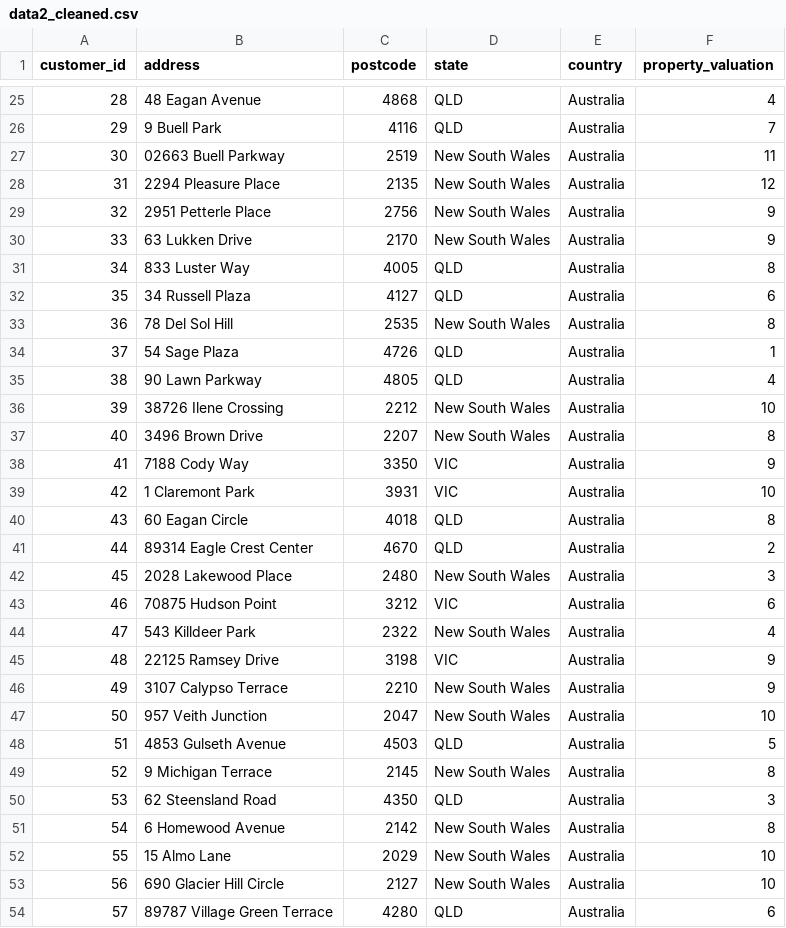
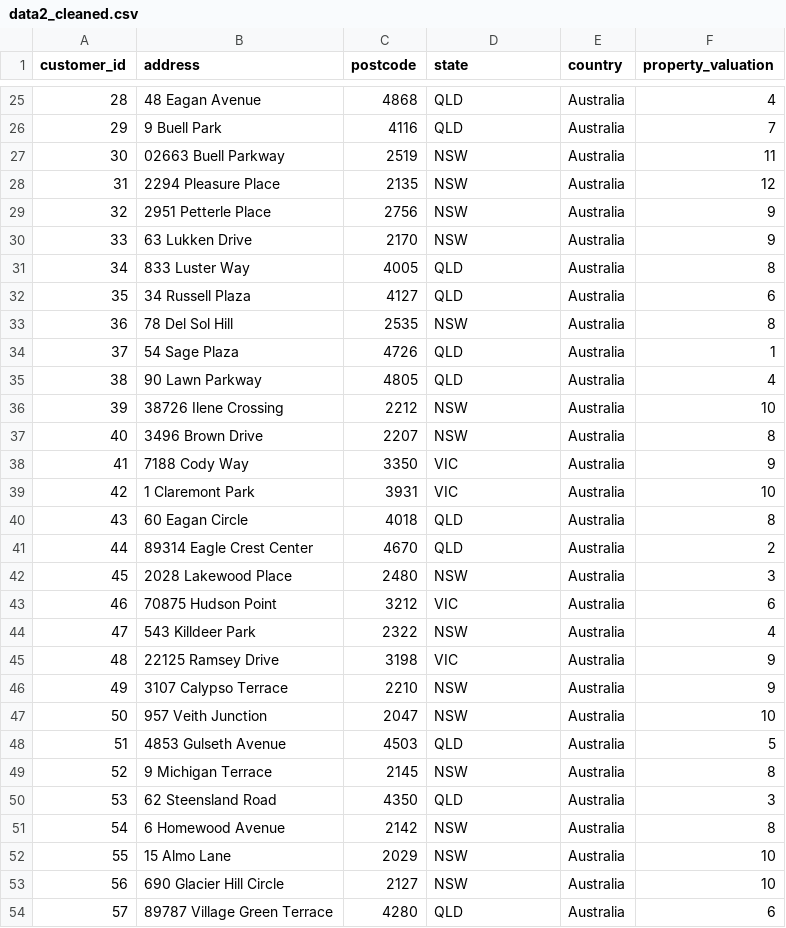
Before and after one commit to MKY01/KPMG-Virtual-Internship, a CSV file: 1.Data_Quality_Assessment/data2_cleaned.csv, drawn as a sheet; only a part is shown, gaps mark what is left out; the diff covers the shown part only.

```diff
--- a/1.Data_Quality_Assessment/data2_cleaned.csv
+++ b/1.Data_Quality_Assessment/data2_cleaned.csv
@@ -26,13 +26,13 @@ customer_id,address,postcode,state,country,property_valuation
 29,9 Buell Park,4116,QLD,Australia,7
-30,02663 Buell Parkway,2519,New South Wales,Australia,11
-31,2294 Pleasure Place,2135,New South Wales,Australia,12
-32,2951 Petterle Place,2756,New South Wales,Australia,9
-33,63 Lukken Drive,2170,New South Wales,Australia,9
+30,02663 Buell Parkway,2519,NSW,Australia,11
+31,2294 Pleasure Place,2135,NSW,Australia,12
+32,2951 Petterle Place,2756,NSW,Australia,9
+33,63 Lukken Drive,2170,NSW,Australia,9
 34,833 Luster Way,4005,QLD,Australia,8
 35,34 Russell Plaza,4127,QLD,Australia,6
-36,78 Del Sol Hill,2535,New South Wales,Australia,8
+36,78 Del Sol Hill,2535,NSW,Australia,8
 37,54 Sage Plaza,4726,QLD,Australia,1
 38,90 Lawn Parkway,4805,QLD,Australia,4
-39,38726 Ilene Crossing,2212,New South Wales,Australia,10
-40,3496 Brown Drive,2207,New South Wales,Australia,8
+39,38726 Ilene Crossing,2212,NSW,Australia,10
+40,3496 Brown Drive,2207,NSW,Australia,8
 41,7188 Cody Way,3350,VIC,Australia,9
@@ -41,14 +41,14 @@ customer_id,address,postcode,state,country,property_valuation
 44,89314 Eagle Crest Center,4670,QLD,Australia,2
-45,2028 Lakewood Place,2480,New South Wales,Australia,3
+45,2028 Lakewood Place,2480,NSW,Australia,3
 46,70875 Hudson Point,3212,VIC,Australia,6
-47,543 Killdeer Park,2322,New South Wales,Australia,4
+47,543 Killdeer Park,2322,NSW,Australia,4
 48,22125 Ramsey Drive,3198,VIC,Australia,9
-49,3107 Calypso Terrace,2210,New South Wales,Australia,9
-50,957 Veith Junction,2047,New South Wales,Australia,10
+49,3107 Calypso Terrace,2210,NSW,Australia,9
+50,957 Veith Junction,2047,NSW,Australia,10
 51,4853 Gulseth Avenue,4503,QLD,Australia,5
-52,9 Michigan Terrace,2145,New South Wales,Australia,8
+52,9 Michigan Terrace,2145,NSW,Australia,8
 53,62 Steensland Road,4350,QLD,Australia,3
-54,6 Homewood Avenue,2142,New South Wales,Australia,8
-55,15 Almo Lane,2029,New South Wales,Australia,10
-56,690 Glacier Hill Circle,2127,New South Wales,Australia,10
+54,6 Homewood Avenue,2142,NSW,Australia,8
+55,15 Almo Lane,2029,NSW,Australia,10
+56,690 Glacier Hill Circle,2127,NSW,Australia,10
 57,89787 Village Green Terrace,4280,QLD,Australia,6
```
Also changed, not shown: 153 edited cells elsewhere in this file, 1.Data_Quality_Assessment/data1_cleaned.csv, 1.Data_Quality_Assessment/data4_cleaned.csv, 5 other files.
